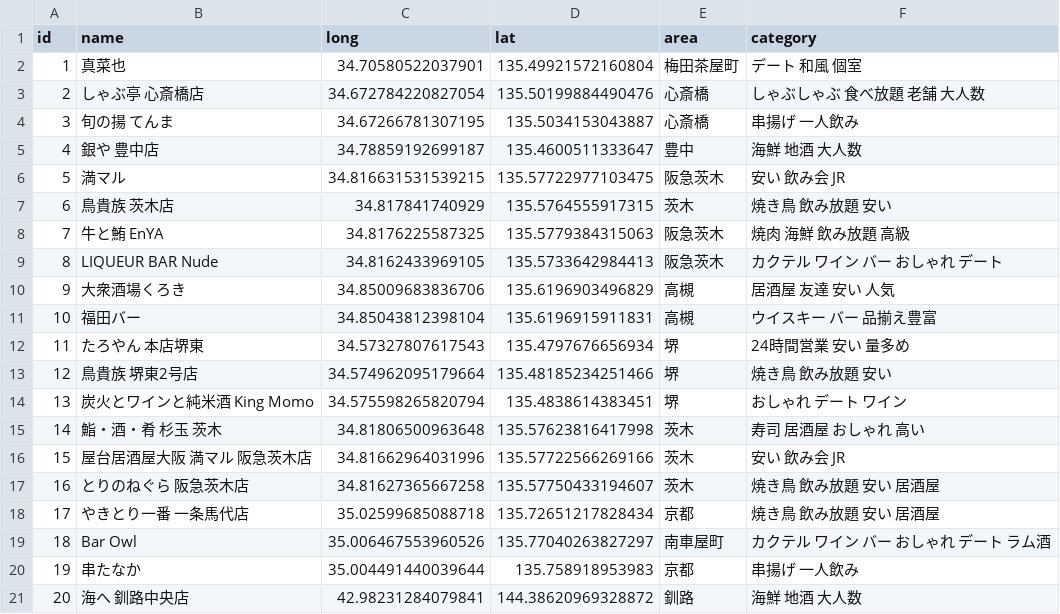
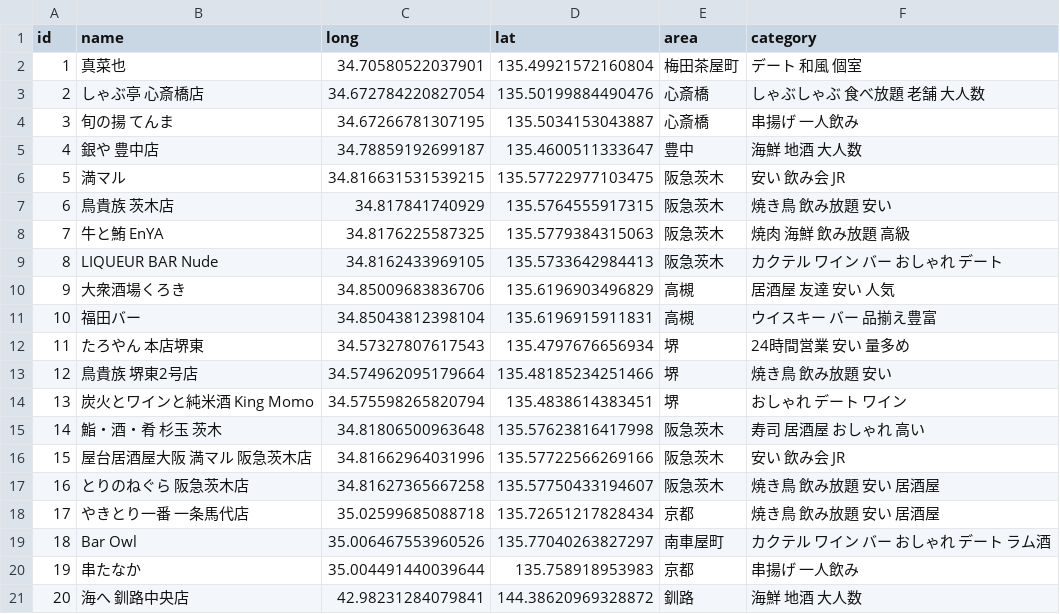
Before and after one commit to masamichi2004/quervo-server, a CSV file: app/data/example.csv, drawn as a sheet; only a part is shown.

Commit message:
fix: 名称揺れを修正

```diff
--- a/app/data/example.csv
+++ b/app/data/example.csv
@@ -6,3 +6,3 @@ id,name,long,lat,area,category
 5,満マル,34.816631531539215,135.57722977103475,阪急茨木,安い 飲み会 JR
-6,鳥貴族 茨木店,34.817841740929,135.5764555917315,茨木,焼き鳥 飲み放題 安い
+6,鳥貴族 茨木店,34.817841740929,135.5764555917315,阪急茨木,焼き鳥 飲み放題 安い
 7,牛と鮪 EnYA,34.8176225587325,135.5779384315063,阪急茨木,焼肉 海鮮 飲み放題 高級
@@ -14,5 +14,5 @@ id,name,long,lat,area,category
 13,炭火とワインと純米酒 King Momo,34.575598265820794, 135.4838614383451,堺,おしゃれ デート ワイン
-14,鮨・酒・肴 杉玉 茨木,34.81806500963648,135.57623816417998,茨木,寿司 居酒屋 おしゃれ 高い
-15,屋台居酒屋大阪 満マル 阪急茨木店,34.81662964031996,135.57722566269166,茨木, 安い 飲み会 JR
-16,とりのねぐら 阪急茨木店,34.81627365667258,135.57750433194607,茨木,焼き鳥 飲み放題 安い 居酒屋
+14,鮨・酒・肴 杉玉 茨木,34.81806500963648,135.57623816417998,阪急茨木,寿司 居酒屋 おしゃれ 高い
+15,屋台居酒屋大阪 満マル 阪急茨木店,34.81662964031996,135.57722566269166,阪急茨木, 安い 飲み会 JR
+16,とりのねぐら 阪急茨木店,34.81627365667258,135.57750433194607,阪急茨木,焼き鳥 飲み放題 安い 居酒屋
 17,やきとり一番 一条馬代店,35.02599685088718,135.72651217828434,京都,焼き鳥 飲み放題 安い 居酒屋
```
